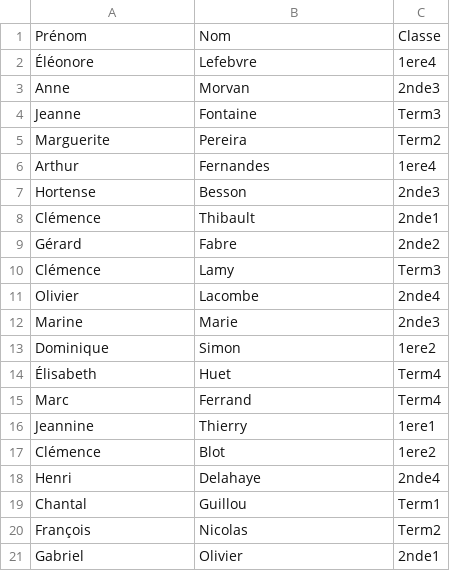
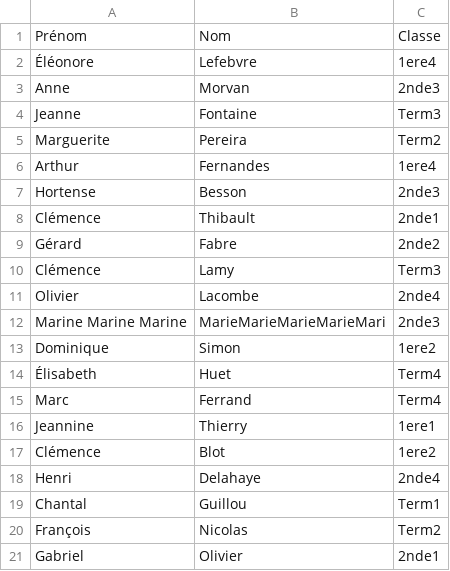
Before and after one commit to hnegros/student-list-qrcodes, a CSV file: fake_student_list.csv, drawn as a sheet.

```diff
--- a/fake_student_list.csv
+++ b/fake_student_list.csv
@@ -11,3 +11,3 @@ Clémence,Lamy,Term3
 Olivier,Lacombe,2nde4
-Marine,Marie,2nde3
+Marine Marine Marine,MarieMarieMarieMarieMari,2nde3
 Dominique,Simon,1ere2
```
Also changed, not shown: 4 other files.
